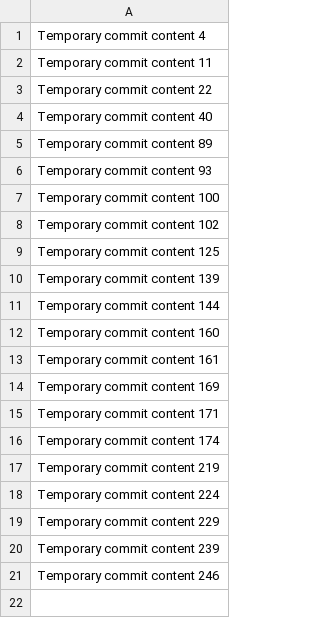
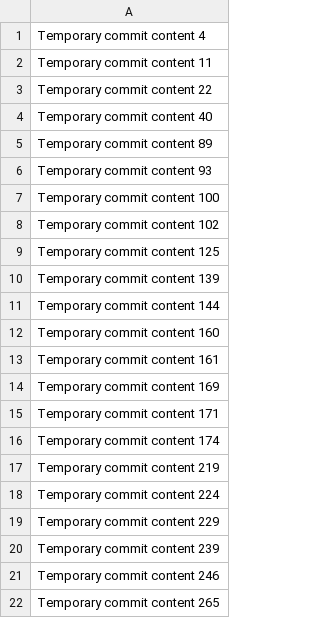
Before and after one commit to Rileyatakhi/TravelEase, a CSV file: data.csv, drawn as a sheet; the diff names each change by its address in the sheet, - before the commit and + after, or states it on an @@ line.

```diff
--- a/data.csv
+++ b/data.csv
+row 22: Temporary commit content 265
```
